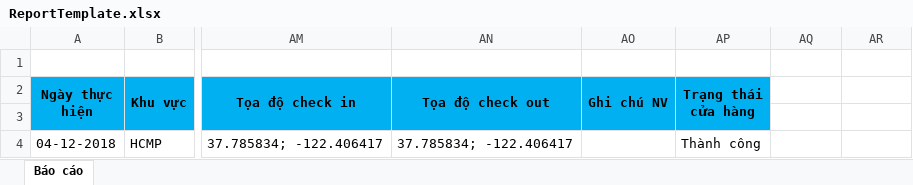
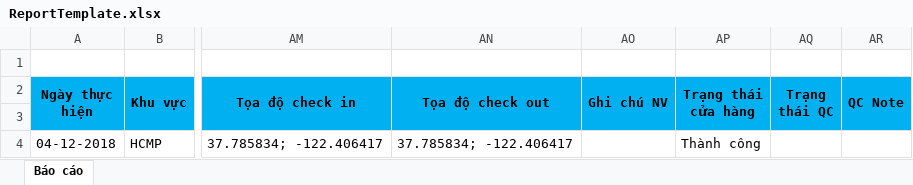
Before and after one commit to mrledon/TrackingShare, an Excel workbook: SourceCode/EmployeeTracking.Admin/ExcelTemplate/ReportTemplate.xlsx, sheet Báo cáo, drawn as a sheet; only a part is shown, gaps mark what is left out; values as stored, in another font and other column widths than the file's, no borders; the diff names each change by its address in the sheet, - before the commit and + after, or states it on an @@ line.

Commit message:
Cập nhật 2 cột QCStatus và QCNote khi xuât dữ liệu ra file export. Chỉnh sửa truy xuất dữ liệu đếm số lần viếng thăm.

```diff
--- a/SourceCode/EmployeeTracking.Admin/ExcelTemplate/ReportTemplate.xlsx (sheet Báo cáo)
+++ b/SourceCode/EmployeeTracking.Admin/ExcelTemplate/ReportTemplate.xlsx (sheet Báo cáo)
-AQ2: (empty)
+AQ2: Trạng thái QC
-AQ2:AR3 fill: none
+AQ2:AR3 fill: #00B0F0
+AQ2:AQ3 merged
-AR2: (empty)
+AR2: QC Note
+AR2:AR3 merged
```
Also changed, not shown: 2 other files.
